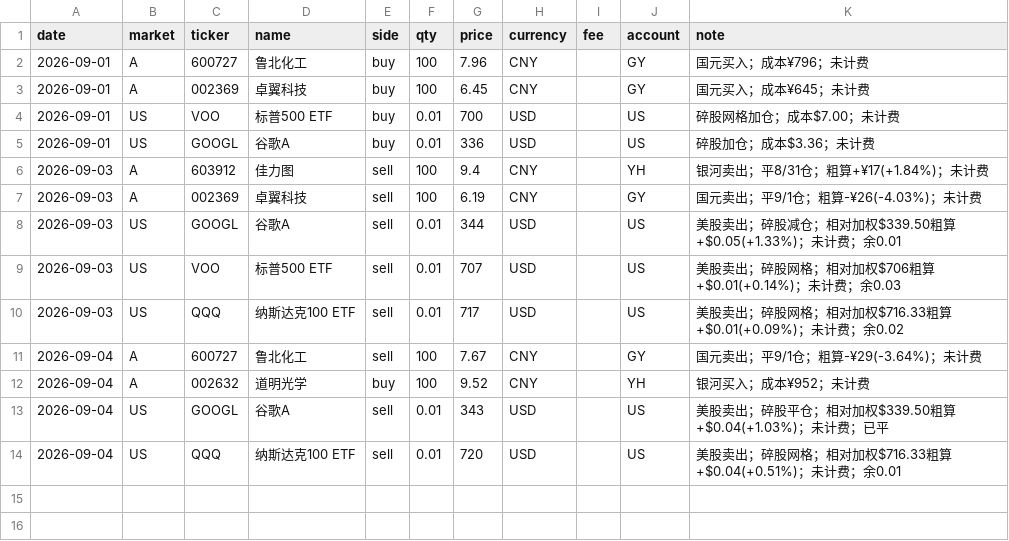
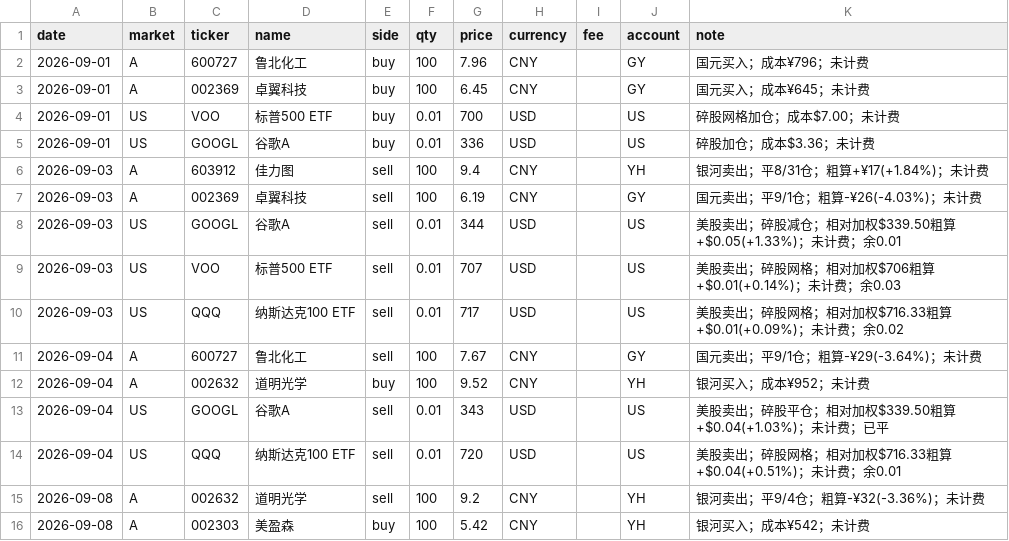
Before and after one commit to zhenfeng95/invest-agent, a CSV file: data/raw/trades/trades-2026-09.csv, drawn as a sheet; the diff names each change by its address in the sheet, - before the commit and + after, or states it on an @@ line.

```diff
--- a/data/raw/trades/trades-2026-09.csv
+++ b/data/raw/trades/trades-2026-09.csv
+row 15: 2026-09-08 | A | 002632 | 道明光学 | sell | 100 | 9.2 | CNY |  | YH | 银河卖出；平9/4仓；粗算-¥32(-3.36%)；未计费
+row 16: 2026-09-08 | A | 002303 | 美盈森 | buy | 100 | 5.42 | CNY |  | YH | 银河买入；成本¥542；未计费
```
Also changed, not shown: 3 other files.
